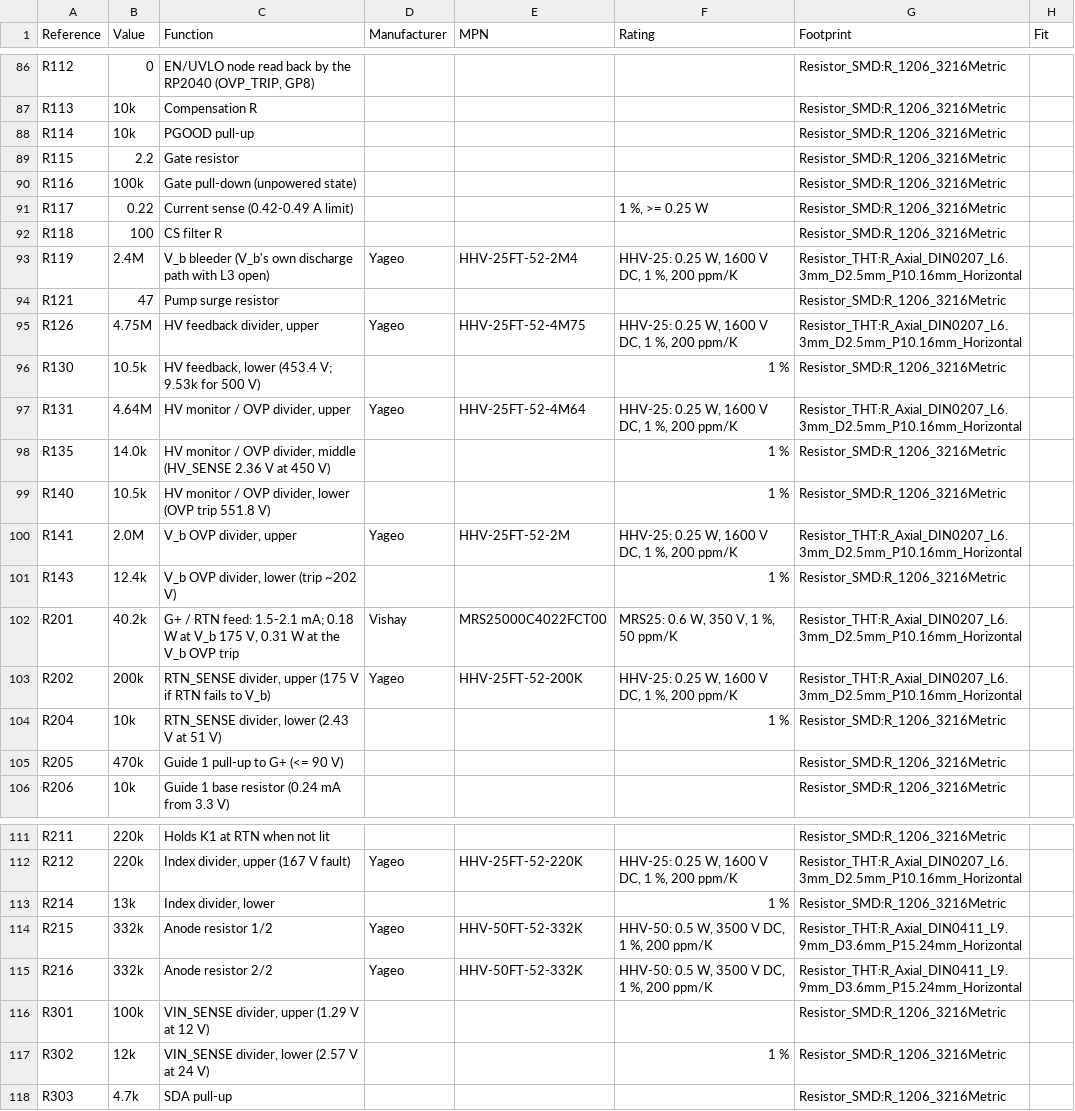
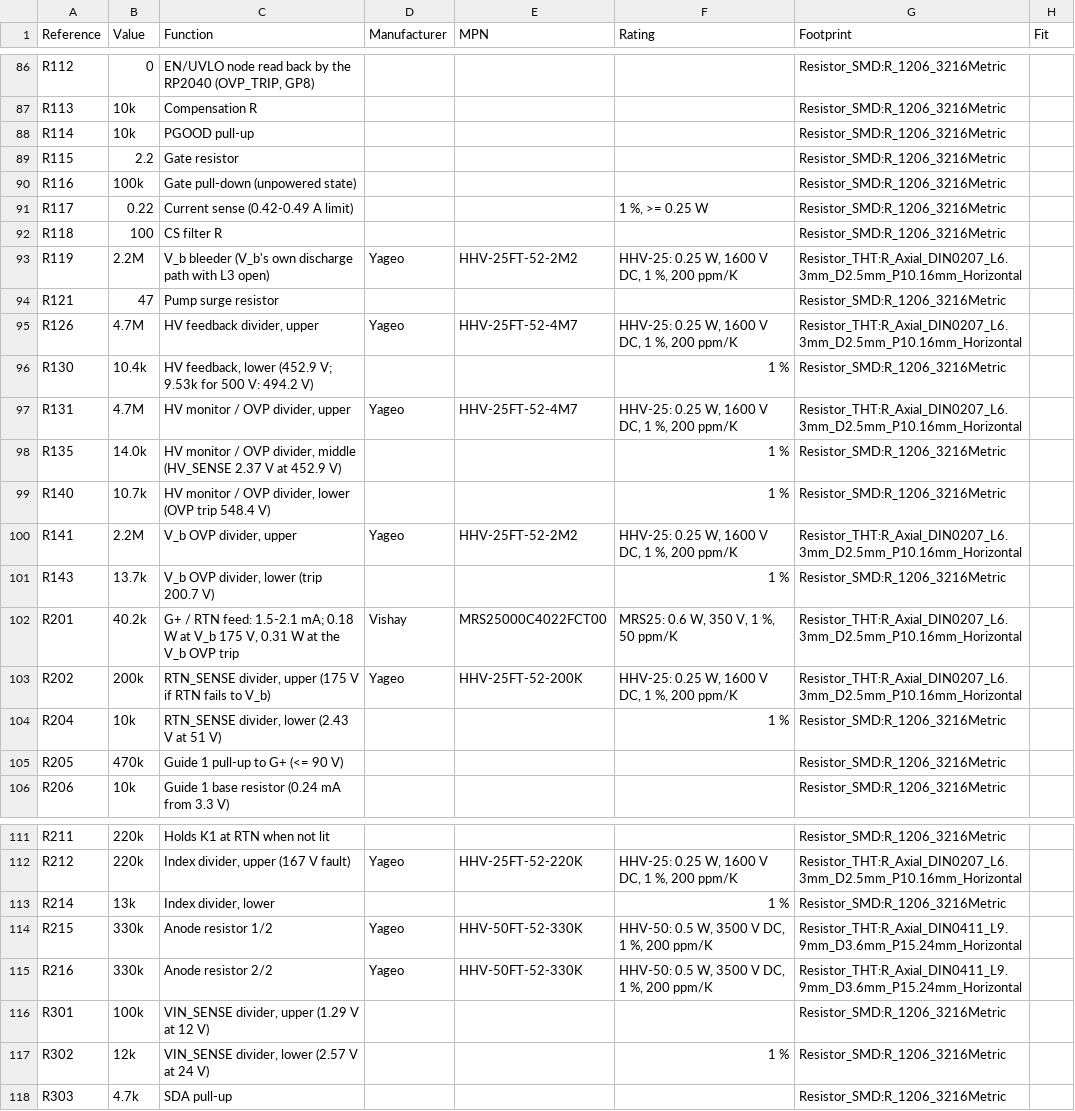
Before and after one commit to kuvychko/universal-nixie-display, a CSV file: hardware/dekatron/bom.csv, drawn as a sheet; only a part is shown, gaps mark what is left out.

```diff
--- a/hardware/dekatron/bom.csv
+++ b/hardware/dekatron/bom.csv
@@ -92,11 +92,11 @@ R117,0.22,Current sense (0.42-0.49 A limit),,,"1 %, >= 0.25 W",Resistor_SMD:R_12
 R118,100,CS filter R,,,,Resistor_SMD:R_1206_3216Metric,
-R119,2.4M,V_b bleeder (V_b's own discharge path with L3 open),Yageo,HHV-25FT-52-2M4,"HHV-25: 0.25 W, 1600 V DC, 1 %, 200 ppm/K",Resistor_THT:R_Axial_DIN0207_L6.3mm_D2.5mm_P10.16mm_Horizontal,
+R119,2.2M,V_b bleeder (V_b's own discharge path with L3 open),Yageo,HHV-25FT-52-2M2,"HHV-25: 0.25 W, 1600 V DC, 1 %, 200 ppm/K",Resistor_THT:R_Axial_DIN0207_L6.3mm_D2.5mm_P10.16mm_Horizontal,
 R121,47,Pump surge resistor,,,,Resistor_SMD:R_1206_3216Metric,
-R126,4.75M,"HV feedback divider, upper",Yageo,HHV-25FT-52-4M75,"HHV-25: 0.25 W, 1600 V DC, 1 %, 200 ppm/K",Resistor_THT:R_Axial_DIN0207_L6.3mm_D2.5mm_P10.16mm_Horizontal,
-R130,10.5k,"HV feedback, lower (453.4 V; 9.53k for 500 V)",,,1 %,Resistor_SMD:R_1206_3216Metric,
-R131,4.64M,"HV monitor / OVP divider, upper",Yageo,HHV-25FT-52-4M64,"HHV-25: 0.25 W, 1600 V DC, 1 %, 200 ppm/K",Resistor_THT:R_Axial_DIN0207_L6.3mm_D2.5mm_P10.16mm_Horizontal,
-R135,14.0k,"HV monitor / OVP divider, middle (HV_SENSE 2.36 V at 450 V)",,,1 %,Resistor_SMD:R_1206_3216Metric,
-R140,10.5k,"HV monitor / OVP divider, lower (OVP trip 551.8 V)",,,1 %,Resistor_SMD:R_1206_3216Metric,
-R141,2.0M,"V_b OVP divider, upper",Yageo,HHV-25FT-52-2M,"HHV-25: 0.25 W, 1600 V DC, 1 %, 200 ppm/K",Resistor_THT:R_Axial_DIN0207_L6.3mm_D2.5mm_P10.16mm_Horizontal,
-R143,12.4k,"V_b OVP divider, lower (trip ~202 V)",,,1 %,Resistor_SMD:R_1206_3216Metric,
+R126,4.7M,"HV feedback divider, upper",Yageo,HHV-25FT-52-4M7,"HHV-25: 0.25 W, 1600 V DC, 1 %, 200 ppm/K",Resistor_THT:R_Axial_DIN0207_L6.3mm_D2.5mm_P10.16mm_Horizontal,
+R130,10.4k,"HV feedback, lower (452.9 V; 9.53k for 500 V: 494.2 V)",,,1 %,Resistor_SMD:R_1206_3216Metric,
+R131,4.7M,"HV monitor / OVP divider, upper",Yageo,HHV-25FT-52-4M7,"HHV-25: 0.25 W, 1600 V DC, 1 %, 200 ppm/K",Resistor_THT:R_Axial_DIN0207_L6.3mm_D2.5mm_P10.16mm_Horizontal,
+R135,14.0k,"HV monitor / OVP divider, middle (HV_SENSE 2.37 V at 452.9 V)",,,1 %,Resistor_SMD:R_1206_3216Metric,
+R140,10.7k,"HV monitor / OVP divider, lower (OVP trip 548.4 V)",,,1 %,Resistor_SMD:R_1206_3216Metric,
+R141,2.2M,"V_b OVP divider, upper",Yageo,HHV-25FT-52-2M2,"HHV-25: 0.25 W, 1600 V DC, 1 %, 200 ppm/K",Resistor_THT:R_Axial_DIN0207_L6.3mm_D2.5mm_P10.16mm_Horizontal,
+R143,13.7k,"V_b OVP divider, lower (trip 200.7 V)",,,1 %,Resistor_SMD:R_1206_3216Metric,
 R201,40.2k,"G+ / RTN feed: 1.5-2.1 mA; 0.18 W at V_b 175 V, 0.31 W at the V_b OVP trip",Vishay,MRS25000C4022FCT00,"MRS25: 0.6 W, 350 V, 1 %, 50 ppm/K",Resistor_THT:R_Axial_DIN0207_L6.3mm_D2.5mm_P10.16mm_Horizontal,
@@ -113,4 +113,4 @@ R212,220k,"Index divider, upper (167 V fault)",Yageo,HHV-25FT-52-220K,"HHV-25: 0
 R214,13k,"Index divider, lower",,,1 %,Resistor_SMD:R_1206_3216Metric,
-R215,332k,Anode resistor 1/2,Yageo,HHV-50FT-52-332K,"HHV-50: 0.5 W, 3500 V DC, 1 %, 200 ppm/K",Resistor_THT:R_Axial_DIN0411_L9.9mm_D3.6mm_P15.24mm_Horizontal,
-R216,332k,Anode resistor 2/2,Yageo,HHV-50FT-52-332K,"HHV-50: 0.5 W, 3500 V DC, 1 %, 200 ppm/K",Resistor_THT:R_Axial_DIN0411_L9.9mm_D3.6mm_P15.24mm_Horizontal,
+R215,330k,Anode resistor 1/2,Yageo,HHV-50FT-52-330K,"HHV-50: 0.5 W, 3500 V DC, 1 %, 200 ppm/K",Resistor_THT:R_Axial_DIN0411_L9.9mm_D3.6mm_P15.24mm_Horizontal,
+R216,330k,Anode resistor 2/2,Yageo,HHV-50FT-52-330K,"HHV-50: 0.5 W, 3500 V DC, 1 %, 200 ppm/K",Resistor_THT:R_Axial_DIN0411_L9.9mm_D3.6mm_P15.24mm_Horizontal,
 R301,100k,"VIN_SENSE divider, upper (1.29 V at 12 V)",,,,Resistor_SMD:R_1206_3216Metric,
```
Also changed, not shown: 11 other files.
